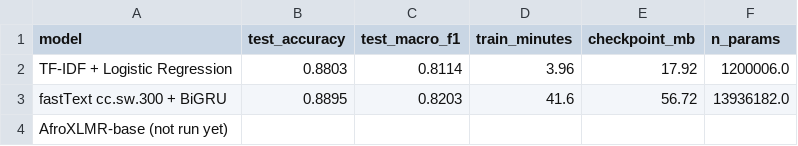
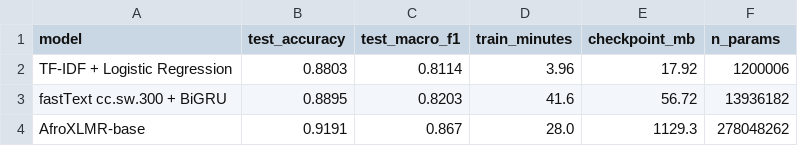
Before and after one commit to eldrige/swahili-text-classifier, a CSV file: comparison.csv, drawn as a sheet.

```diff
--- a/comparison.csv
+++ b/comparison.csv
@@ -1,4 +1,4 @@
 model,test_accuracy,test_macro_f1,train_minutes,checkpoint_mb,n_params
-TF-IDF + Logistic Regression,0.8803,0.8114,3.96,17.92,1200006.0
-fastText cc.sw.300 + BiGRU,0.8895,0.8203,41.6,56.72,13936182.0
-AfroXLMR-base (not run yet),,,,,
+TF-IDF + Logistic Regression,0.8803,0.8114,3.96,17.92,1200006
+fastText cc.sw.300 + BiGRU,0.8895,0.8203,41.6,56.72,13936182
+AfroXLMR-base,0.9191,0.867,28.0,1129.3,278048262
```
Also changed, not shown: 1 other file.
